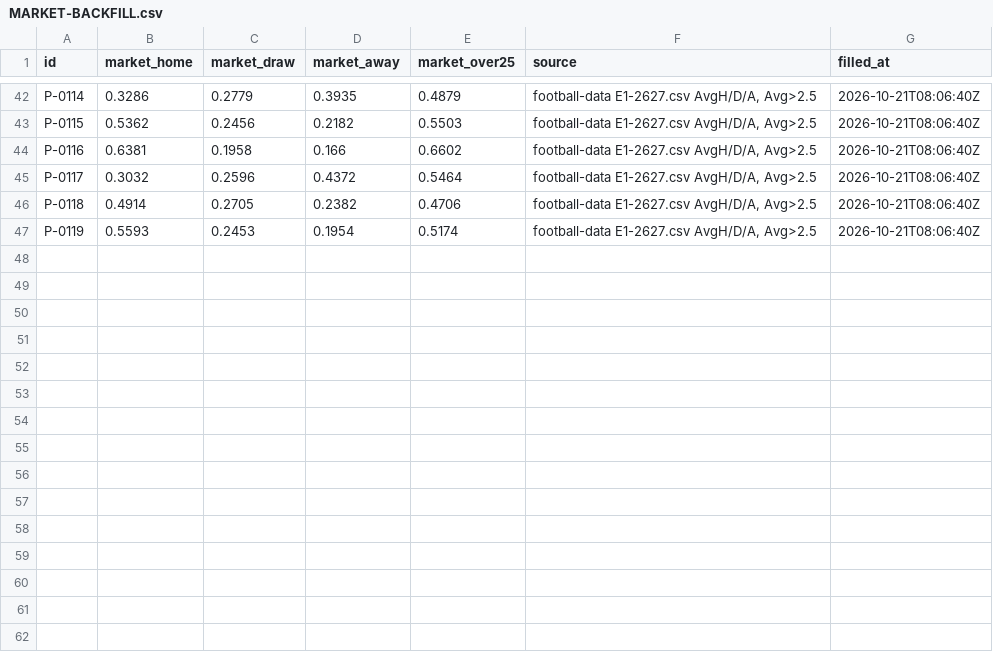
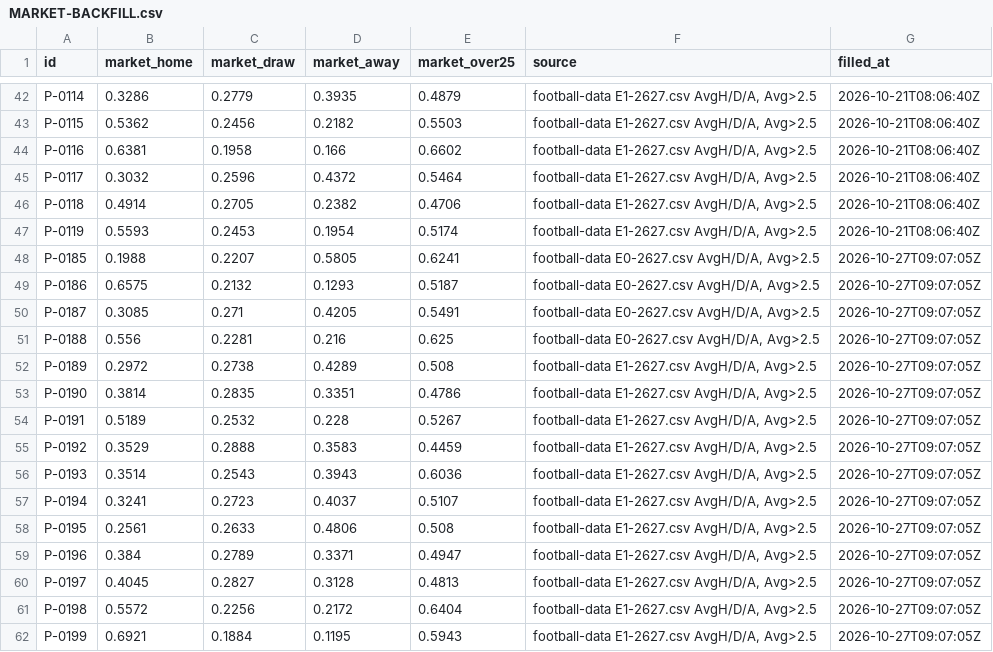
Before and after one commit to triton-xxix/proteus-lab, a CSV file: pitch/MARKET-BACKFILL.csv, drawn as a sheet; only a part is shown, gaps mark what is left out.

```diff
--- a/pitch/MARKET-BACKFILL.csv
+++ b/pitch/MARKET-BACKFILL.csv
@@ -47 +47,16 @@ P-0118,0.4914,0.2705,0.2382,0.4706,"football-data E1-2627.csv AvgH/D/A, Avg>2.5"
 P-0119,0.5593,0.2453,0.1954,0.5174,"football-data E1-2627.csv AvgH/D/A, Avg>2.5",2026-10-21T08:06:40Z
+P-0185,0.1988,0.2207,0.5805,0.6241,"football-data E0-2627.csv AvgH/D/A, Avg>2.5",2026-10-27T09:07:05Z
+P-0186,0.6575,0.2132,0.1293,0.5187,"football-data E0-2627.csv AvgH/D/A, Avg>2.5",2026-10-27T09:07:05Z
+P-0187,0.3085,0.271,0.4205,0.5491,"football-data E0-2627.csv AvgH/D/A, Avg>2.5",2026-10-27T09:07:05Z
+P-0188,0.556,0.2281,0.216,0.625,"football-data E0-2627.csv AvgH/D/A, Avg>2.5",2026-10-27T09:07:05Z
+P-0189,0.2972,0.2738,0.4289,0.508,"football-data E1-2627.csv AvgH/D/A, Avg>2.5",2026-10-27T09:07:05Z
+P-0190,0.3814,0.2835,0.3351,0.4786,"football-data E1-2627.csv AvgH/D/A, Avg>2.5",2026-10-27T09:07:05Z
+P-0191,0.5189,0.2532,0.228,0.5267,"football-data E1-2627.csv AvgH/D/A, Avg>2.5",2026-10-27T09:07:05Z
+P-0192,0.3529,0.2888,0.3583,0.4459,"football-data E1-2627.csv AvgH/D/A, Avg>2.5",2026-10-27T09:07:05Z
+P-0193,0.3514,0.2543,0.3943,0.6036,"football-data E1-2627.csv AvgH/D/A, Avg>2.5",2026-10-27T09:07:05Z
+P-0194,0.3241,0.2723,0.4037,0.5107,"football-data E1-2627.csv AvgH/D/A, Avg>2.5",2026-10-27T09:07:05Z
+P-0195,0.2561,0.2633,0.4806,0.508,"football-data E1-2627.csv AvgH/D/A, Avg>2.5",2026-10-27T09:07:05Z
+P-0196,0.384,0.2789,0.3371,0.4947,"football-data E1-2627.csv AvgH/D/A, Avg>2.5",2026-10-27T09:07:05Z
+P-0197,0.4045,0.2827,0.3128,0.4813,"football-data E1-2627.csv AvgH/D/A, Avg>2.5",2026-10-27T09:07:05Z
+P-0198,0.5572,0.2256,0.2172,0.6404,"football-data E1-2627.csv AvgH/D/A, Avg>2.5",2026-10-27T09:07:05Z
+P-0199,0.6921,0.1884,0.1195,0.5943,"football-data E1-2627.csv AvgH/D/A, Avg>2.5",2026-10-27T09:07:05Z
```
Also changed, not shown: 9 other files.
